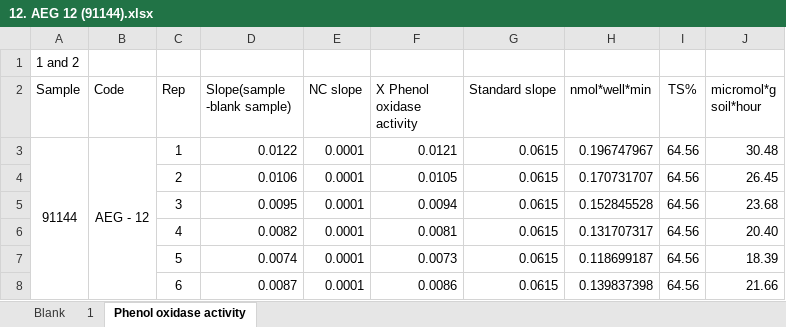
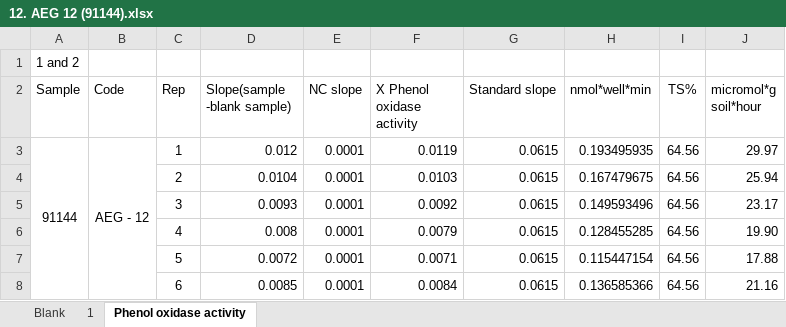
Before and after one commit to inkyin3796/Research, an Excel workbook: Phenoloxidase Activity data/12. AEG 12 (91144).xlsx, sheet Phenol oxidase activity, drawn as a sheet; values as stored, in another font and other column widths than the file's, no borders; the diff names each change by its address in the sheet, - before the commit and + after, or states it on an @@ line.

```diff
--- a/Phenoloxidase Activity data/12. AEG 12 (91144).xlsx (sheet Phenol oxidase activity)
+++ b/Phenoloxidase Activity data/12. AEG 12 (91144).xlsx (sheet Phenol oxidase activity)
-D3 (Slope(sample -blank sample)): 0.0122
+D3 (Slope(sample -blank sample)): 0.012
-F3 (X Phenol oxidase activity): 0.0121
+F3 (X Phenol oxidase activity): 0.0119
-H3 (nmol*well*min): 0.196747967
+H3 (nmol*well*min): 0.193495935
-J3 (micromol*g soil*hour): 30.48
+J3 (micromol*g soil*hour): 29.97
-D4 (Slope(sample -blank sample)): 0.0106
+D4 (Slope(sample -blank sample)): 0.0104
-F4 (X Phenol oxidase activity): 0.0105
+F4 (X Phenol oxidase activity): 0.0103
-H4 (nmol*well*min): 0.170731707
+H4 (nmol*well*min): 0.167479675
-J4 (micromol*g soil*hour): 26.45
+J4 (micromol*g soil*hour): 25.94
-D5 (Slope(sample -blank sample)): 0.0095
+D5 (Slope(sample -blank sample)): 0.0093
-F5 (X Phenol oxidase activity): 0.0094
+F5 (X Phenol oxidase activity): 0.0092
-H5 (nmol*well*min): 0.152845528
+H5 (nmol*well*min): 0.149593496
-J5 (micromol*g soil*hour): 23.68
+J5 (micromol*g soil*hour): 23.17
-D6 (Slope(sample -blank sample)): 0.0082
+D6 (Slope(sample -blank sample)): 0.008
-F6 (X Phenol oxidase activity): 0.0081
+F6 (X Phenol oxidase activity): 0.0079
-H6 (nmol*well*min): 0.131707317
+H6 (nmol*well*min): 0.128455285
-J6 (micromol*g soil*hour): 20.40
+J6 (micromol*g soil*hour): 19.90
-D7 (Slope(sample -blank sample)): 0.0074
+D7 (Slope(sample -blank sample)): 0.0072
-F7 (X Phenol oxidase activity): 0.0073
+F7 (X Phenol oxidase activity): 0.0071
-H7 (nmol*well*min): 0.118699187
+H7 (nmol*well*min): 0.115447154
-J7 (micromol*g soil*hour): 18.39
+J7 (micromol*g soil*hour): 17.88
-D8 (Slope(sample -blank sample)): 0.0087
+D8 (Slope(sample -blank sample)): 0.0085
-F8 (X Phenol oxidase activity): 0.0086
+F8 (X Phenol oxidase activity): 0.0084
-H8 (nmol*well*min): 0.139837398
+H8 (nmol*well*min): 0.136585366
-J8 (micromol*g soil*hour): 21.66
+J8 (micromol*g soil*hour): 21.16
```
Also changed, not shown: sheet 1, charts or pictures, Phenoloxidase Activity data/04. AEG 4 (91136).xlsx, Phenoloxidase Activity data/09. AEG 9 (91141).xlsx, 9 other files.
